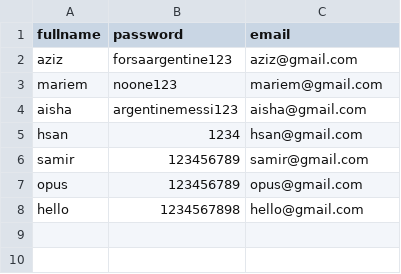
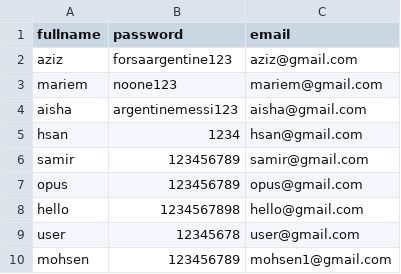
Before and after one commit to sayedhamdi/seance-4, a CSV file: users.csv, drawn as a sheet; the diff names each change by its address in the sheet, - before the commit and + after, or states it on an @@ line.

```diff
--- a/users.csv
+++ b/users.csv
+row 9: user | 12345678 | user@gmail.com
+row 10: mohsen | 123456789 | mohsen1@gmail.com
```
Also changed, not shown: 2 other files.
